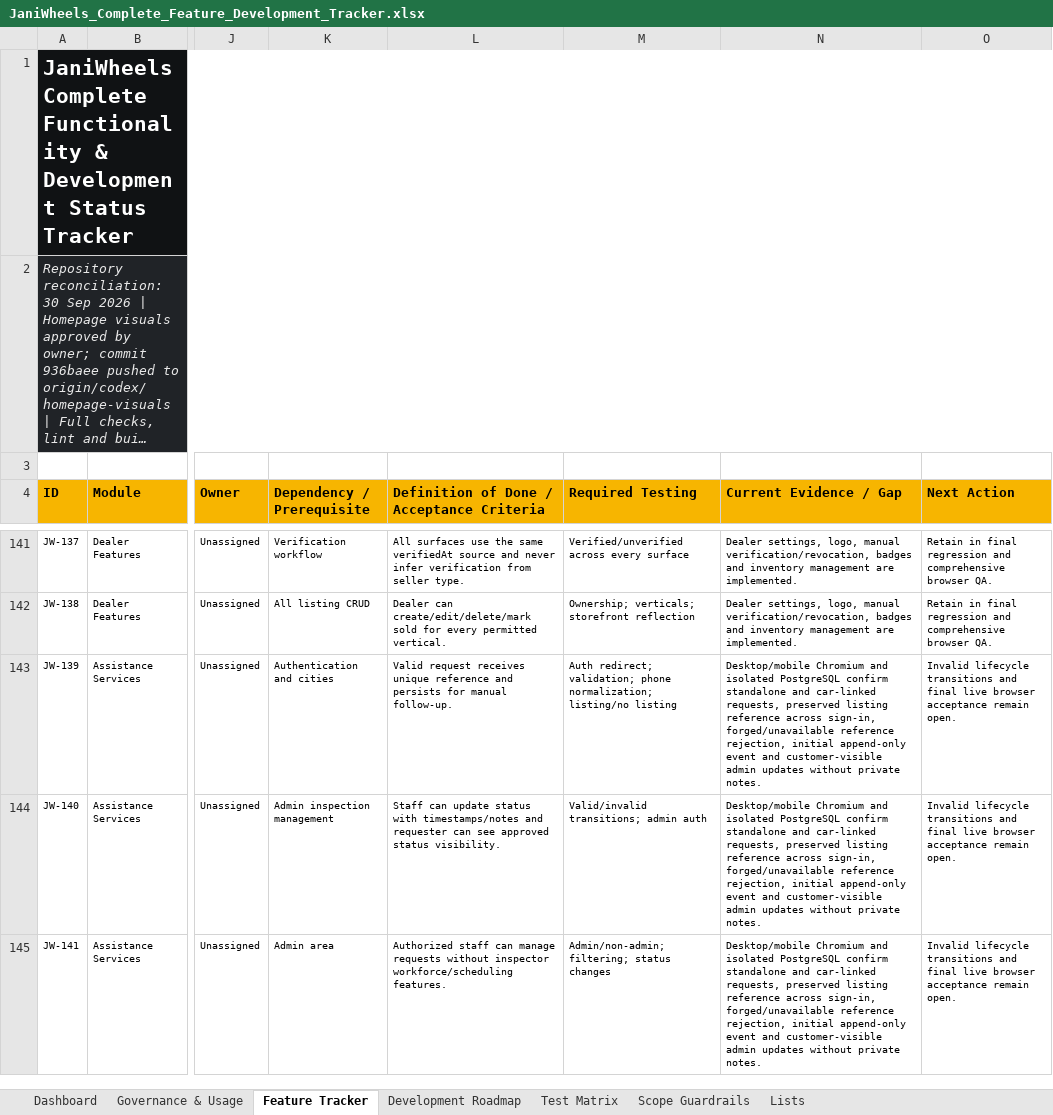
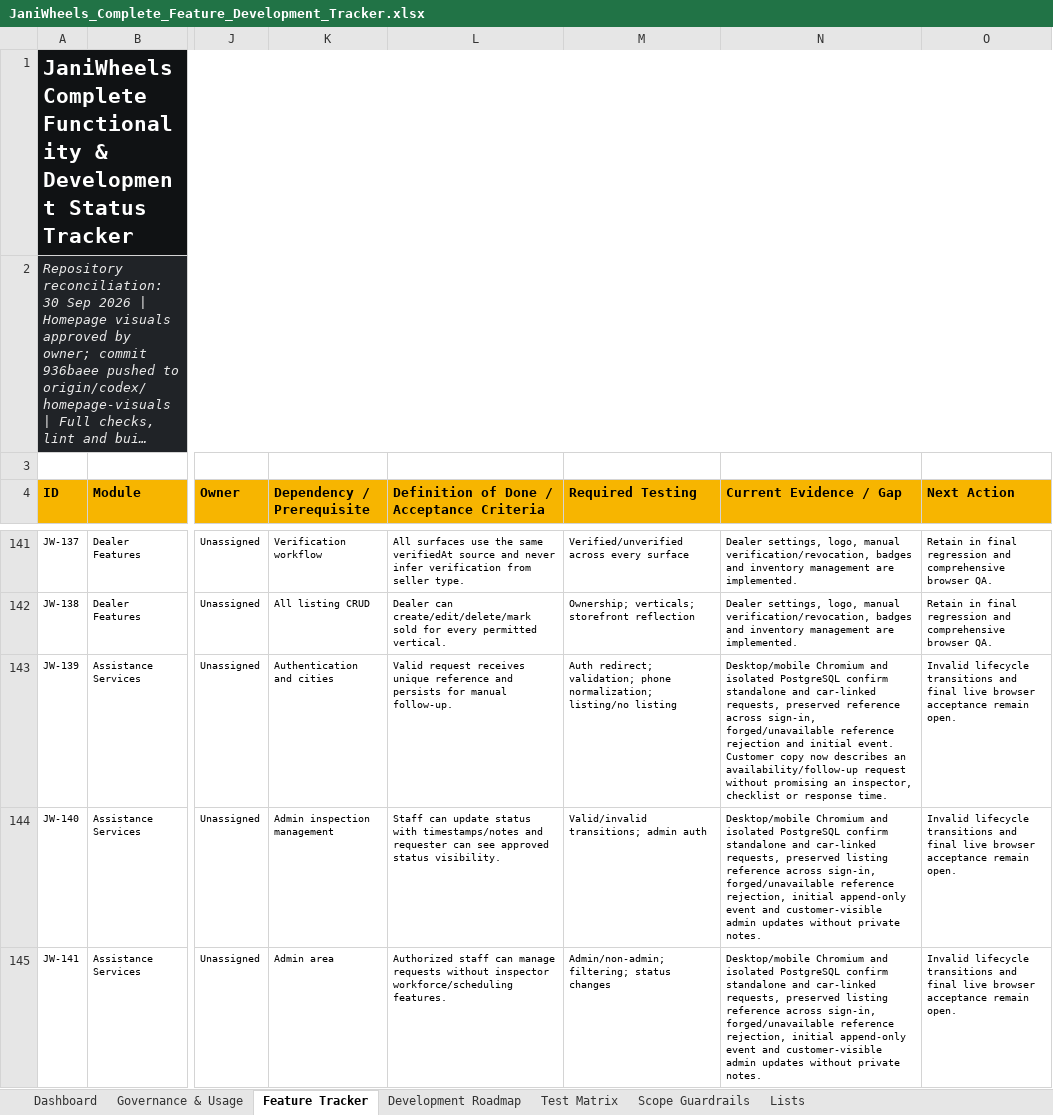
Before and after one commit to Tech-Orbit-Systems/JaniWheels, an Excel workbook: docs/JaniWheels_Complete_Feature_Development_Tracker.xlsx, sheet Feature Tracker, drawn as a sheet; only a part is shown, gaps mark what is left out; long unchanged cells end in …; values as stored, in another font and other column widths than the file's, no borders; conditional formats and table styles not drawn; the diff names each change by its address in the sheet, - before the commit and + after, or states it on an @@ line.

Commit message:
Align inspection wording with request-only scope

```diff
--- a/docs/JaniWheels_Complete_Feature_Development_Tracker.xlsx (sheet Feature Tracker)
+++ b/docs/JaniWheels_Complete_Feature_Development_Tracker.xlsx (sheet Feature Tracker)
-N143 (Current Evidence / Gap): …requests, preserved listing reference across sign-in, forged/unavailable reference rejection, initial append-only event and customer-visible admin updates without private notes.
+N143 (Current Evidence / Gap): …requests, preserved reference across sign-in, forged/unavailable reference rejection and initial event. Customer copy now describes an availability/follow-up request without promising an inspector, checklist or response time.
```
Also changed, not shown: charts or pictures, 3 other files.
